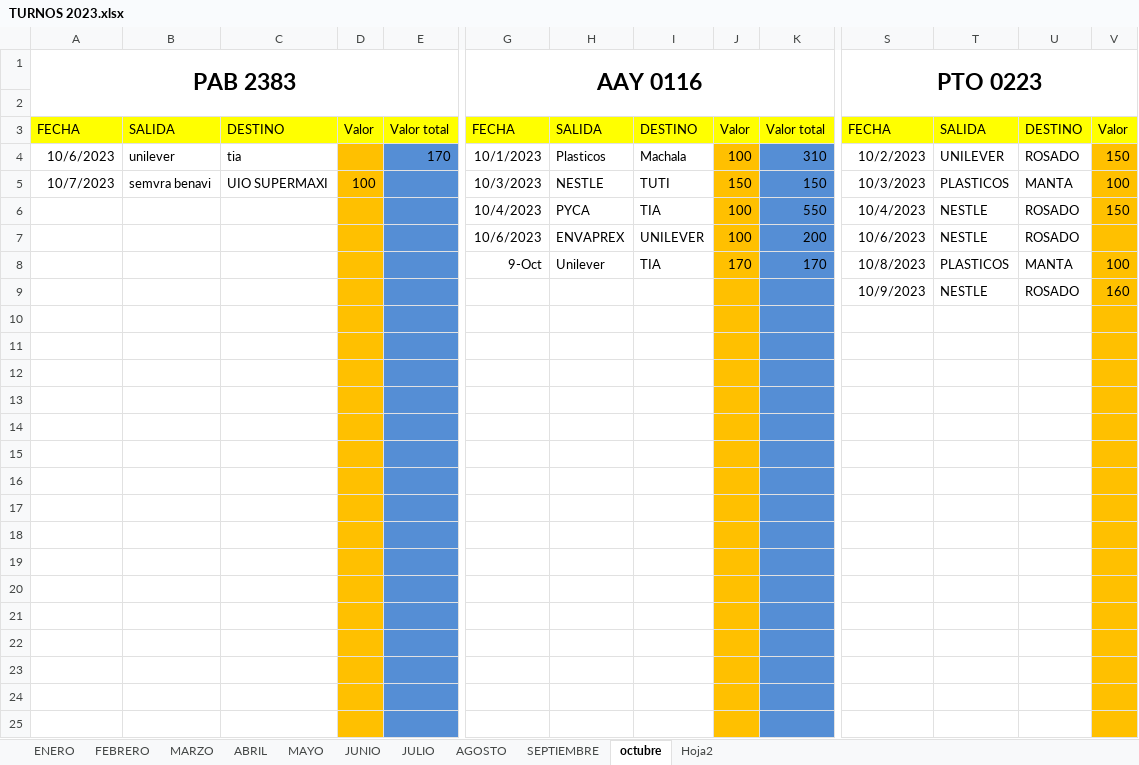
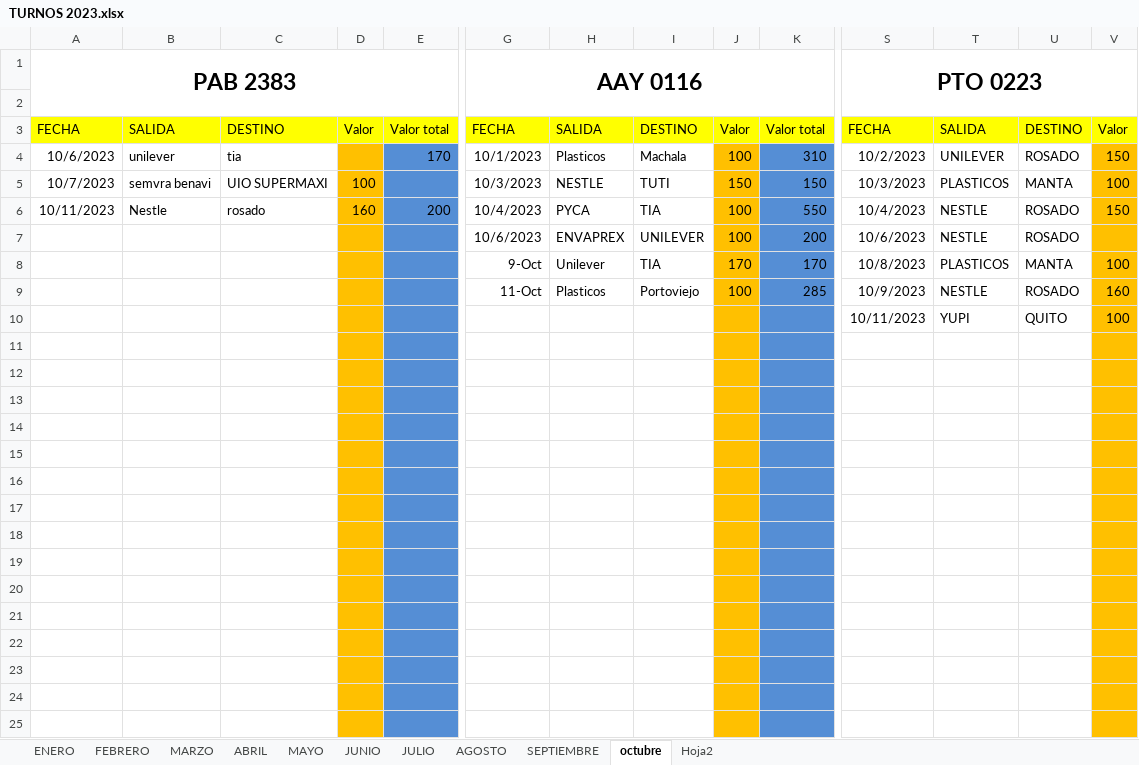
Before and after one commit to ABRILTRANS/OFICINA, an Excel workbook: DOC 2023/TURNOS 2023.xlsx, sheet octubre, drawn as a sheet; only a part is shown, gaps mark what is left out; the shorter side is filled out with more unchanged rows; values as stored, in another font and other column widths than the file's, no borders; addresses are those after the commit; rows hold the shown columns only; the diff covers the shown part only; the diff names each change by its address in the sheet, - before the commit and + after, or states it on an @@ line.

```diff
--- a/DOC 2023/TURNOS 2023.xlsx (sheet octubre)
+++ b/DOC 2023/TURNOS 2023.xlsx (sheet octubre)
-A6: (empty)
+A6: 10/11/2023
-B6: (empty)
+B6: Nestle
-C6: (empty)
+C6: rosado
-D6: (empty)
+D6: 160
-E6: (empty)
+E6: 200
+row 9:  |  |  |  |  | 11-Oct | Plasticos | Portoviejo | 100 | 285 | 10/9/2023 | NESTLE | ROSADO | 160
+row 10:  |  |  |  |  |  |  |  |  |  | 10/11/2023 | YUPI | QUITO | 100
-row 11:  |  |  |  |  |  |  |  |  |  | 10/9/2023 | NESTLE | ROSADO | 160
+row 11: (empty)
+row 12: (empty)
+row 13: (empty)
+row 14: (empty)
+row 15: (empty)
+row 16: (empty)
+row 17: (empty)
+row 18: (empty)
+row 19: (empty)
+row 20: (empty)
+row 21: (empty)
+row 22: (empty)
+row 23: (empty)
+row 24: (empty)
+row 25: (empty)
```
Also changed, not shown: 11 added rows, 27 removed rows, 11 moved rows, 35 edited cells and merged cells elsewhere in this sheet.
